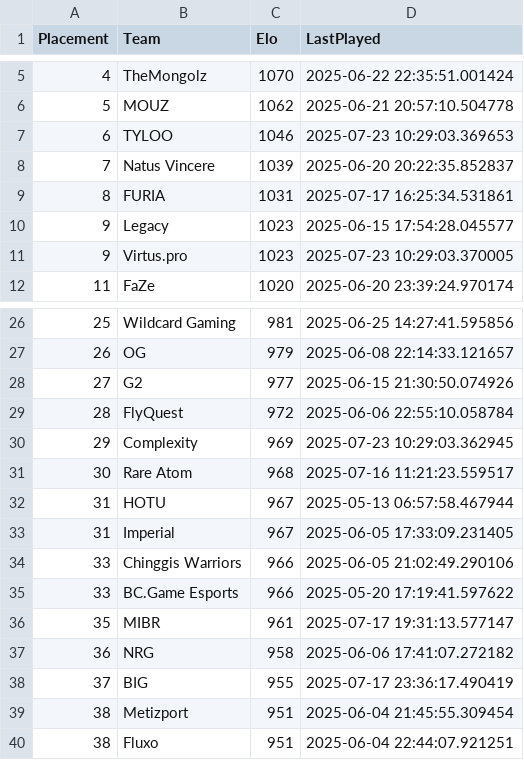
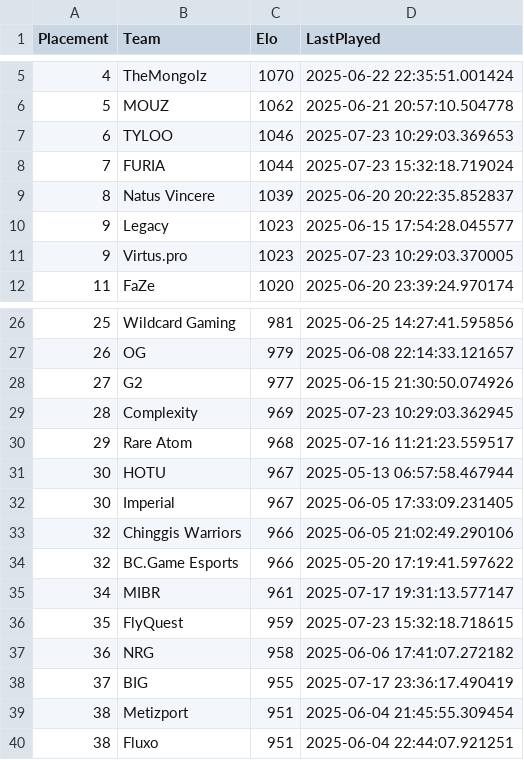
Before and after one commit to OnlinEGD/cs-ranking, a CSV file: ranking.csv, drawn as a sheet; only a part is shown, gaps mark what is left out.

```diff
--- a/ranking.csv
+++ b/ranking.csv
@@ -7,4 +7,4 @@ Placement,Team,Elo,LastPlayed
 6,TYLOO,1046,2025-07-23 10:29:03.369653
-7,Natus Vincere,1039,2025-06-20 20:22:35.852837
-8,FURIA,1031,2025-07-17 16:25:34.531861
+7,FURIA,1044,2025-07-23 15:32:18.719024
+8,Natus Vincere,1039,2025-06-20 20:22:35.852837
 9,Legacy,1023,2025-06-15 17:54:28.045577
@@ -28,10 +28,10 @@ Placement,Team,Elo,LastPlayed
 27,G2,977,2025-06-15 21:30:50.074926
-28,FlyQuest,972,2025-06-06 22:55:10.058784
-29,Complexity,969,2025-07-23 10:29:03.362945
-30,Rare Atom,968,2025-07-16 11:21:23.559517
-31,HOTU,967,2025-05-13 06:57:58.467944
-31,Imperial,967,2025-06-05 17:33:09.231405
-33,Chinggis Warriors,966,2025-06-05 21:02:49.290106
-33,BC.Game Esports,966,2025-05-20 17:19:41.597622
-35,MIBR,961,2025-07-17 19:31:13.577147
+28,Complexity,969,2025-07-23 10:29:03.362945
+29,Rare Atom,968,2025-07-16 11:21:23.559517
+30,HOTU,967,2025-05-13 06:57:58.467944
+30,Imperial,967,2025-06-05 17:33:09.231405
+32,Chinggis Warriors,966,2025-06-05 21:02:49.290106
+32,BC.Game Esports,966,2025-05-20 17:19:41.597622
+34,MIBR,961,2025-07-17 19:31:13.577147
+35,FlyQuest,959,2025-07-23 15:32:18.718615
 36,NRG,958,2025-06-06 17:41:07.272182
```
Also changed, not shown: processed_matches.csv.
